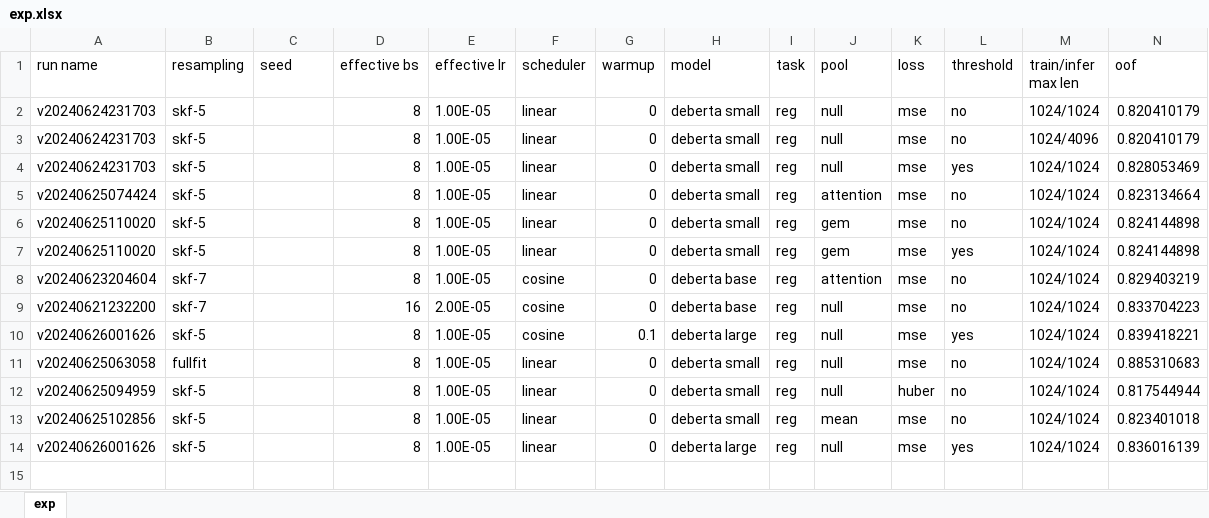
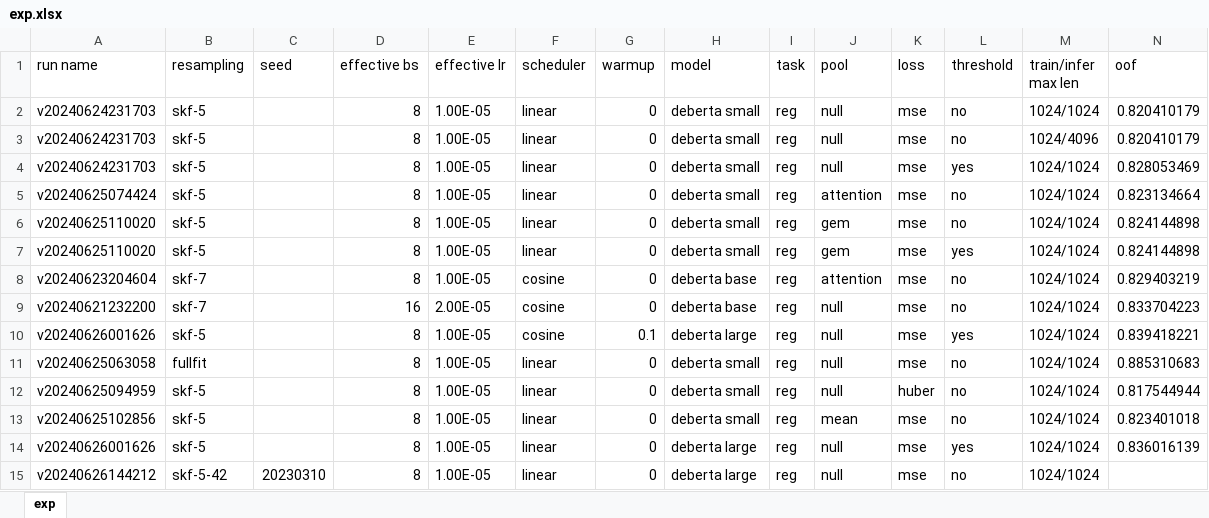
Before and after one commit to gao-hongnan/learning-agency-lab-automated-essay-scoring-2, an Excel workbook: exp.xlsx, sheet exp, drawn as a sheet; only a part is shown; values as stored, in another font and other column widths than the file's, no borders; rows hold the shown columns only; the diff names each change by its address in the sheet, - before the commit and + after, or states it on an @@ line.

```diff
--- a/exp.xlsx (sheet exp)
+++ b/exp.xlsx (sheet exp)
+row 15: v20240626144212 | skf-5-42 | 20230310 | 8 | 1.00E-05 | linear | 0 | deberta large | reg | null | mse | no | 1024/1024
```
Also changed, not shown: 7 other files.
